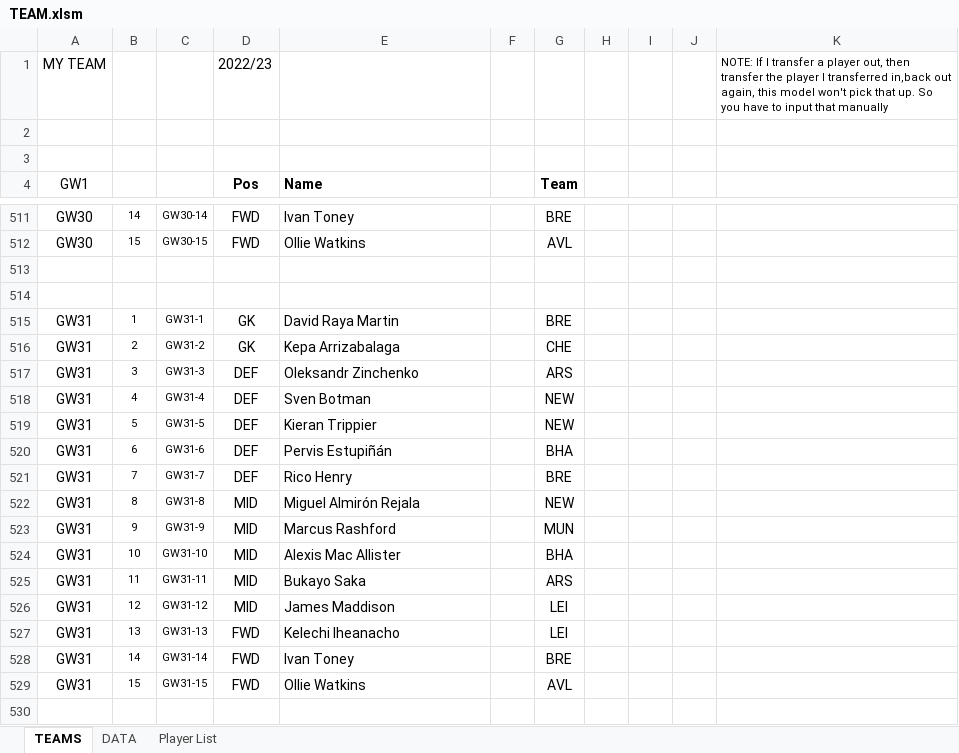
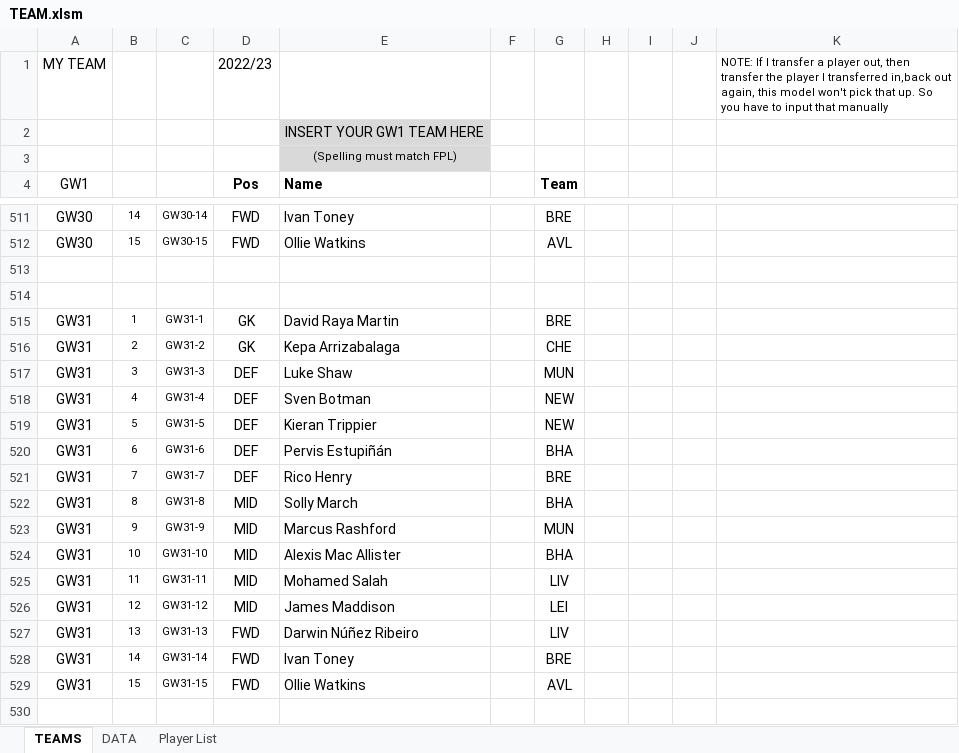
Before and after one commit to FPLBenchwarmers/FPL-SPREADSHEETS, an Excel workbook: TEAM.xlsm, sheet TEAMS, drawn as a sheet; only a part is shown, gaps mark what is left out; values as stored, in another font and other column widths than the file's, no borders; charts and pictures and conditional formats not drawn; the diff covers the shown part only; the diff names each change by its address in the sheet, - before the commit and + after, or states it on an @@ line.

```diff
--- a/TEAM.xlsm (sheet TEAMS)
+++ b/TEAM.xlsm (sheet TEAMS)
-E2 (Name): (empty)
+E2 (Name): INSERT YOUR GW1 TEAM HERE
-E2:E3 fill: none
+E2:E3 fill: #D9D9D9
-E3 (Name): (empty)
+E3 (Name): (Spelling must match FPL)
-E517 (Name): Oleksandr Zinchenko
+E517 (Name): Luke Shaw
-G517 (Team): ARS
+G517 (Team): MUN
-E522 (Name): Miguel Almirón Rejala
+E522 (Name): Solly March
-G522 (Team): NEW
+G522 (Team): BHA
-E525 (Name): Bukayo Saka
+E525 (Name): Mohamed Salah
-G525 (Team): ARS
+G525 (Team): LIV
-E527 (Name): Kelechi Iheanacho
+E527 (Name): Darwin Núñez Ribeiro
-G527 (Team): LEI
+G527 (Team): LIV
```
Also changed, not shown: 76 edited cells elsewhere in this sheet, sheet DATA, sheet Player List, formulas that keep their value, charts or pictures, 1 other file.
